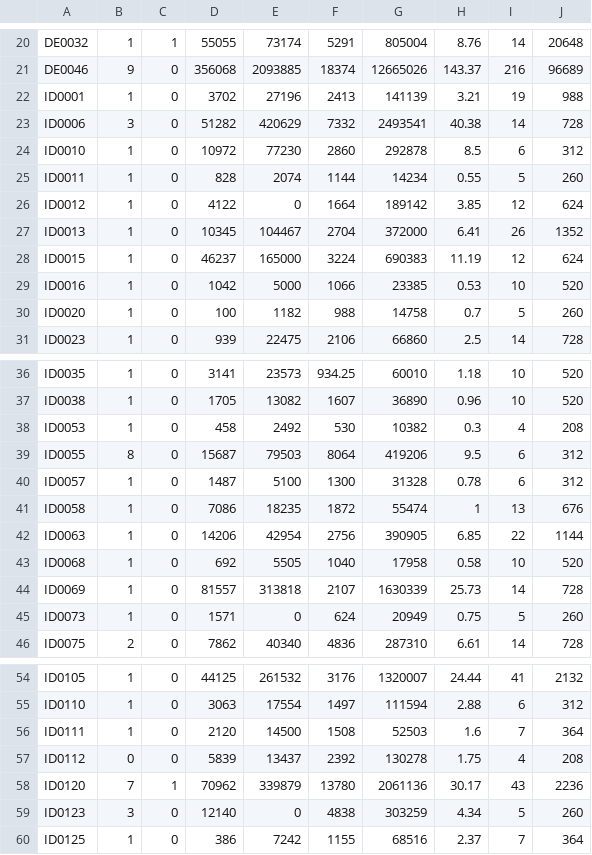
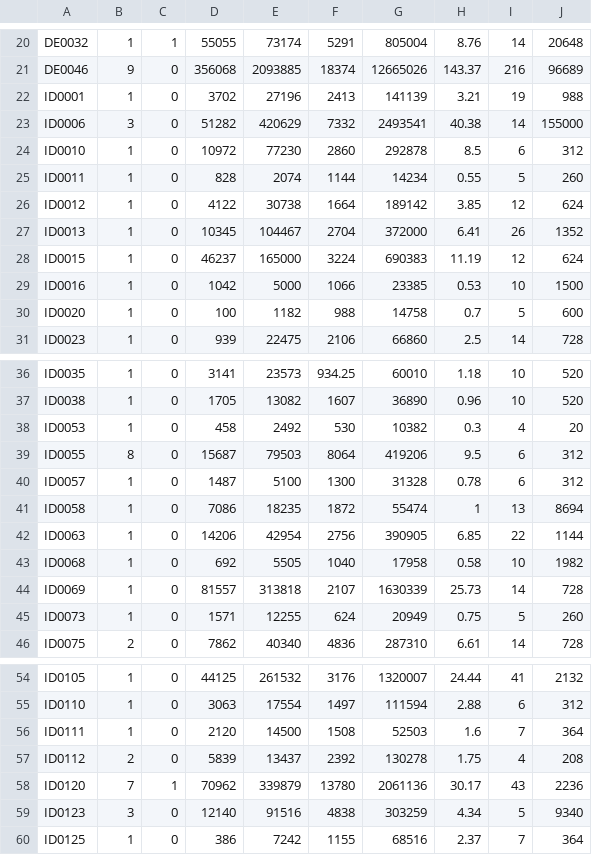
Before and after one commit to mortona42/IMPACT-Survey, a CSV file: files/migrate/imls.csv, drawn as a sheet; only a part is shown, gaps mark what is left out.

Commit message:
Fix Idaho's missing data

```diff
--- a/files/migrate/imls.csv
+++ b/files/migrate/imls.csv
@@ -22,10 +22,10 @@ DE0046,9,0,356068,2093885,18374,12665026,143.37,216,96689
 ID0001,1,0,3702,27196,2413,141139,3.21,19,988
-ID0006,3,0,51282,420629,7332,2493541,40.38,14,728
+ID0006,3,0,51282,420629,7332,2493541,40.38,14,155000
 ID0010,1,0,10972,77230,2860,292878,8.5,6,312
 ID0011,1,0,828,2074,1144,14234,0.55,5,260
-ID0012,1,0,4122,0,1664,189142,3.85,12,624
+ID0012,1,0,4122,30738,1664,189142,3.85,12,624
 ID0013,1,0,10345,104467,2704,372000,6.41,26,1352
 ID0015,1,0,46237,165000,3224,690383,11.19,12,624
-ID0016,1,0,1042,5000,1066,23385,0.53,10,520
-ID0020,1,0,100,1182,988,14758,0.7,5,260
+ID0016,1,0,1042,5000,1066,23385,0.53,10,1500
+ID0020,1,0,100,1182,988,14758,0.7,5,600
 ID0023,1,0,939,22475,2106,66860,2.5,14,728
@@ -37,10 +37,10 @@ ID0035,1,0,3141,23573,934.25,60010,1.18,10,520
 ID0038,1,0,1705,13082,1607,36890,0.96,10,520
-ID0053,1,0,458,2492,530,10382,0.3,4,208
+ID0053,1,0,458,2492,530,10382,0.3,4,20
 ID0055,8,0,15687,79503,8064,419206,9.5,6,312
 ID0057,1,0,1487,5100,1300,31328,0.78,6,312
-ID0058,1,0,7086,18235,1872,55474,1,13,676
+ID0058,1,0,7086,18235,1872,55474,1,13,8694
 ID0063,1,0,14206,42954,2756,390905,6.85,22,1144
-ID0068,1,0,692,5505,1040,17958,0.58,10,520
+ID0068,1,0,692,5505,1040,17958,0.58,10,1982
 ID0069,1,0,81557,313818,2107,1630339,25.73,14,728
-ID0073,1,0,1571,0,624,20949,0.75,5,260
+ID0073,1,0,1571,12255,624,20949,0.75,5,260
 ID0075,2,0,7862,40340,4836,287310,6.61,14,728
@@ -56,5 +56,5 @@ ID0110,1,0,3063,17554,1497,111594,2.88,6,312
 ID0111,1,0,2120,14500,1508,52503,1.6,7,364
-ID0112,0,0,5839,13437,2392,130278,1.75,4,208
+ID0112,2,0,5839,13437,2392,130278,1.75,4,208
 ID0120,7,1,70962,339879,13780,2061136,30.17,43,2236
-ID0123,3,0,12140,0,4838,303259,4.34,5,260
+ID0123,3,0,12140,91516,4838,303259,4.34,5,9340
 ID0125,1,0,386,7242,1155,68516,2.37,7,364
```
